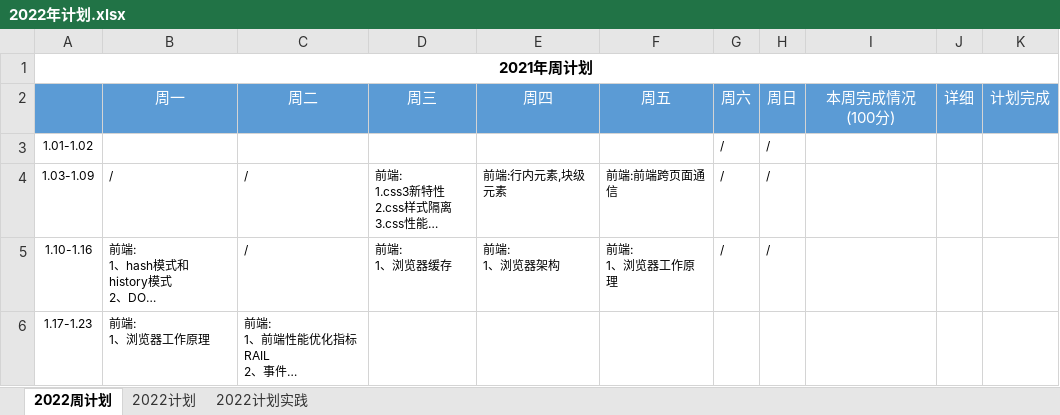
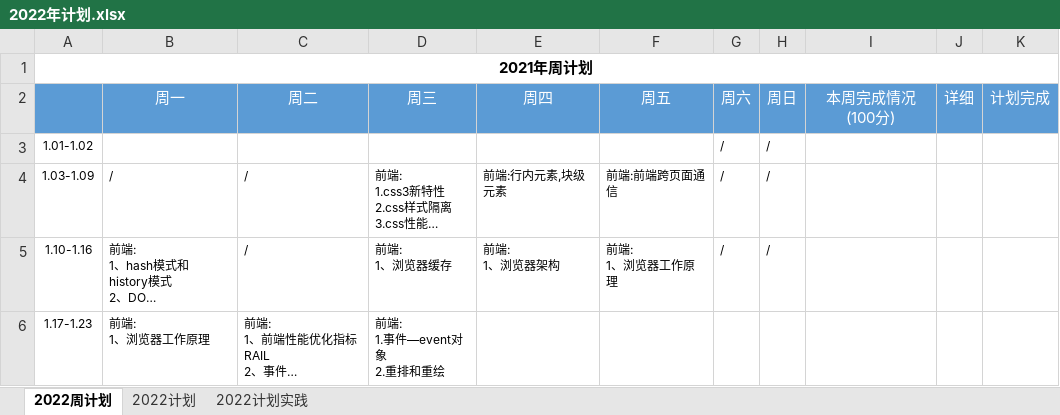
Before and after one commit to putao88/Document, an Excel workbook: docs/年终总结/2022年个人计划/2022年计划.xlsx, sheet 2022周计划, drawn as a sheet; long unchanged cells end in …; values as stored, in another font and other column widths than the file's, no borders; conditional formats not drawn; ↵ is a line break in a cell; the diff names each change by its address in the sheet, - before the commit and + after, or states it on an @@ line.

Commit message:
event 对象

```diff
--- a/docs/年终总结/2022年个人计划/2022年计划.xlsx (sheet 2022周计划)
+++ b/docs/年终总结/2022年个人计划/2022年计划.xlsx (sheet 2022周计划)
-D6: (empty)
+D6: 前端: ↵ 1.事件—event对象 ↵ 2.重排和重绘
```
Also changed, not shown: 7 other files.
